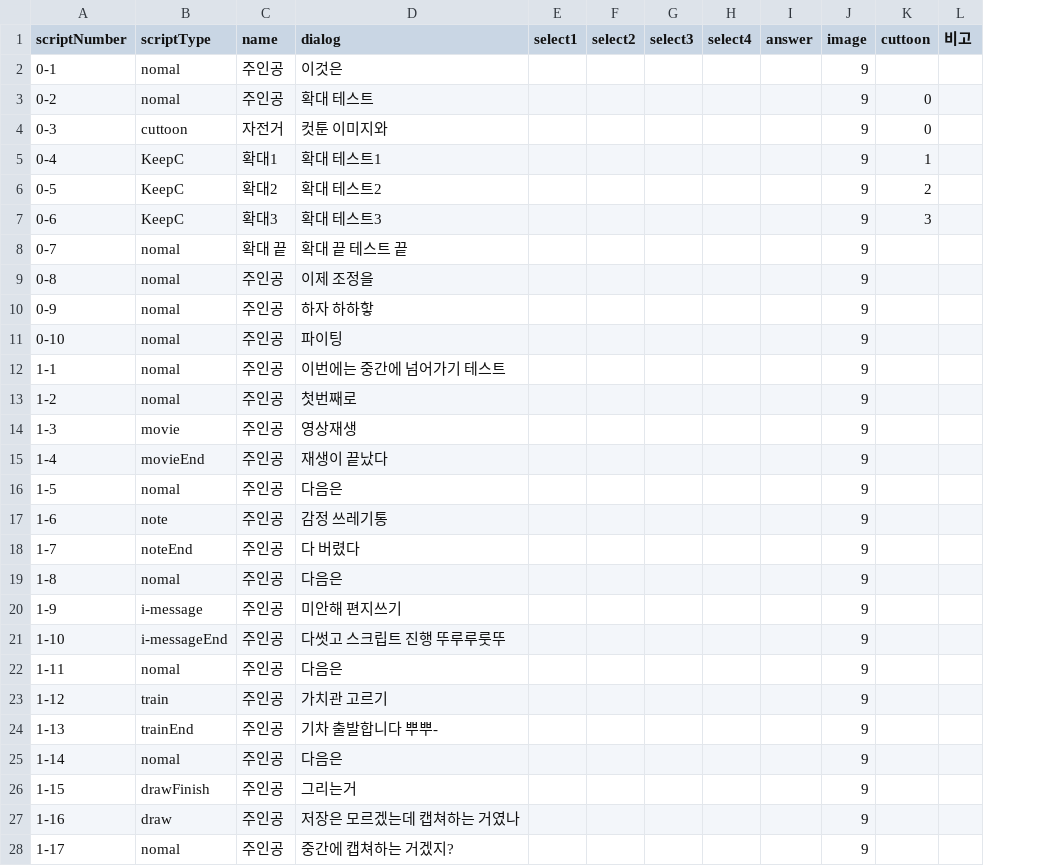
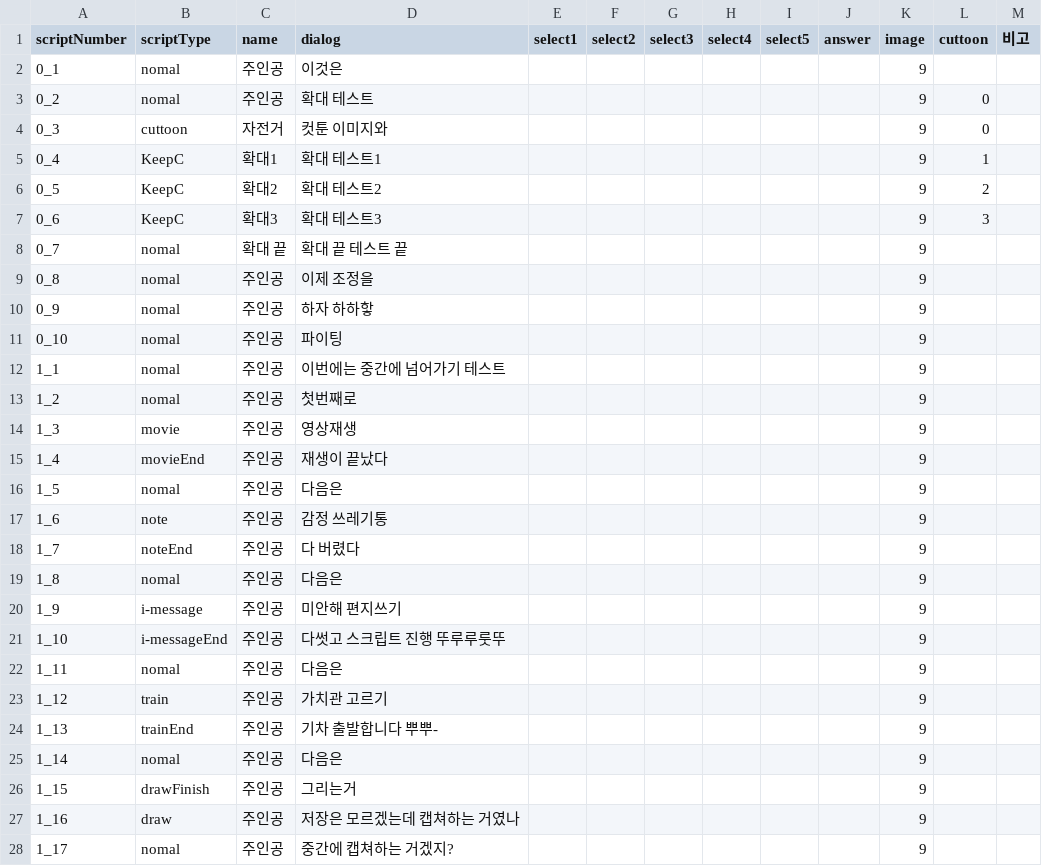
Before and after one commit to LHD-game/LoheldiGame, a CSV file: Loheldi_Project/Assets/Resources/Scripts/Quest/test.csv, drawn as a sheet; only a part is shown; the diff covers the shown part only; the diff names each change by its address in the sheet, - before the commit and + after, or states it on an @@ line.

```diff
--- a/Loheldi_Project/Assets/Resources/Scripts/Quest/test.csv
+++ b/Loheldi_Project/Assets/Resources/Scripts/Quest/test.csv
+column I (select5), empty
-A2 (scriptNumber): 0-1
+A2 (scriptNumber): 0_1
-A3 (scriptNumber): 0-2
+A3 (scriptNumber): 0_2
-A4 (scriptNumber): 0-3
+A4 (scriptNumber): 0_3
-A5 (scriptNumber): 0-4
+A5 (scriptNumber): 0_4
-A6 (scriptNumber): 0-5
+A6 (scriptNumber): 0_5
-A7 (scriptNumber): 0-6
+A7 (scriptNumber): 0_6
-A8 (scriptNumber): 0-7
+A8 (scriptNumber): 0_7
-A9 (scriptNumber): 0-8
+A9 (scriptNumber): 0_8
-A10 (scriptNumber): 0-9
+A10 (scriptNumber): 0_9
-A11 (scriptNumber): 0-10
+A11 (scriptNumber): 0_10
-A12 (scriptNumber): 1-1
+A12 (scriptNumber): 1_1
-A13 (scriptNumber): 1-2
+A13 (scriptNumber): 1_2
-A14 (scriptNumber): 1-3
+A14 (scriptNumber): 1_3
-A15 (scriptNumber): 1-4
+A15 (scriptNumber): 1_4
-A16 (scriptNumber): 1-5
+A16 (scriptNumber): 1_5
-A17 (scriptNumber): 1-6
+A17 (scriptNumber): 1_6
-A18 (scriptNumber): 1-7
+A18 (scriptNumber): 1_7
-A19 (scriptNumber): 1-8
+A19 (scriptNumber): 1_8
-A20 (scriptNumber): 1-9
+A20 (scriptNumber): 1_9
-A21 (scriptNumber): 1-10
+A21 (scriptNumber): 1_10
-A22 (scriptNumber): 1-11
+A22 (scriptNumber): 1_11
-A23 (scriptNumber): 1-12
+A23 (scriptNumber): 1_12
-A24 (scriptNumber): 1-13
+A24 (scriptNumber): 1_13
-A25 (scriptNumber): 1-14
+A25 (scriptNumber): 1_14
-A26 (scriptNumber): 1-15
+A26 (scriptNumber): 1_15
-A27 (scriptNumber): 1-16
+A27 (scriptNumber): 1_16
-A28 (scriptNumber): 1-17
+A28 (scriptNumber): 1_17
```
Also changed, not shown: 6 edited cells elsewhere in this file, Loheldi_Project/Assets/Resources/Scripts/Quest/DialogNPC.csv, 41 other files.
